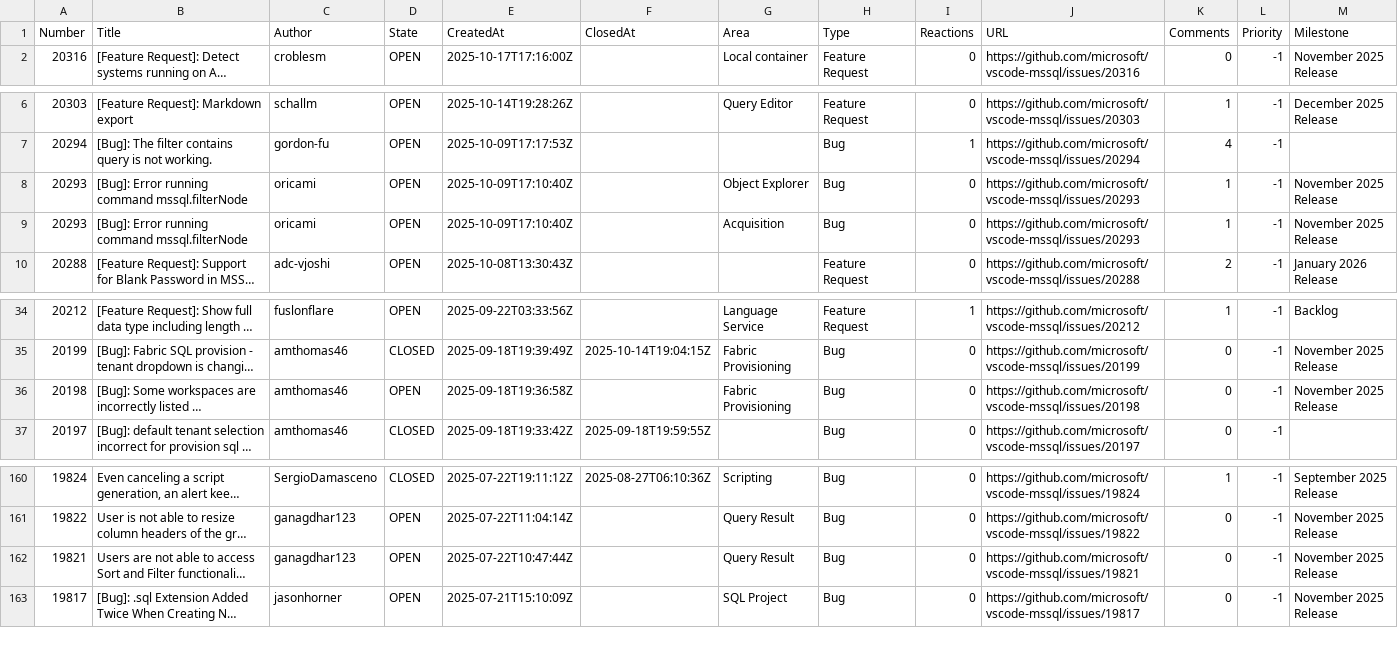
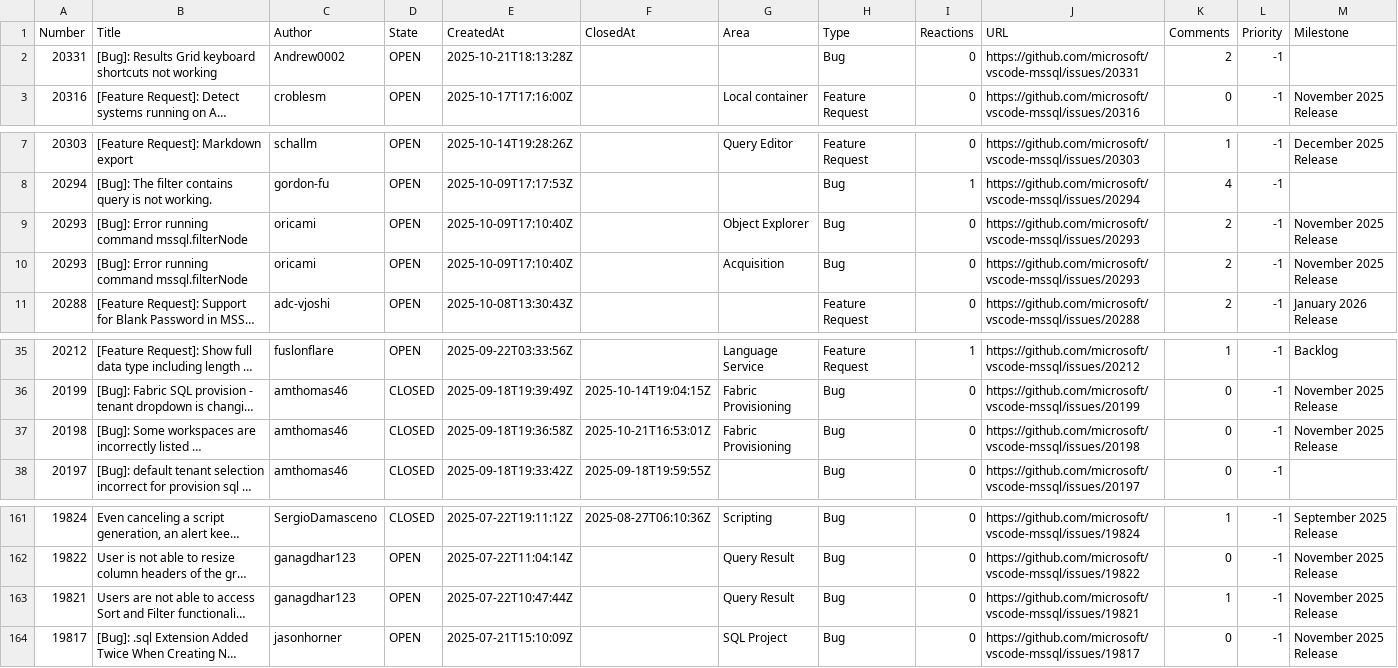
Before and after one commit to aasimkhan30/vscode-mssql-issues, a CSV file: microsoft-vscode-mssql-issues.csv, drawn as a sheet; only a part is shown, gaps mark what is left out; long unchanged cells end in …; addresses are those after the commit; the diff names each change by its address in the sheet, - before the commit and + after, or states it on an @@ line.

```diff
--- a/microsoft-vscode-mssql-issues.csv
+++ b/microsoft-vscode-mssql-issues.csv
+row 2: 20331 | [Bug]: Results Grid keyboard shortcuts not working | Andrew0002 | OPEN | 2025-10-21T18:13:28Z |  |  | Bug | 0 | https://github.com/microsoft/vscode-mssql/issues/20331 | 2 | -1
-K9:K10 (Comments): 1
+K9:K10 (Comments): 2
-D37 (State): OPEN
+D37 (State): CLOSED
-F37 (ClosedAt): (empty)
+F37 (ClosedAt): 2025-10-21T16:53:01Z
-K163 (Comments): 0
+K163 (Comments): 1
```
Also changed, not shown: 1 other file.
